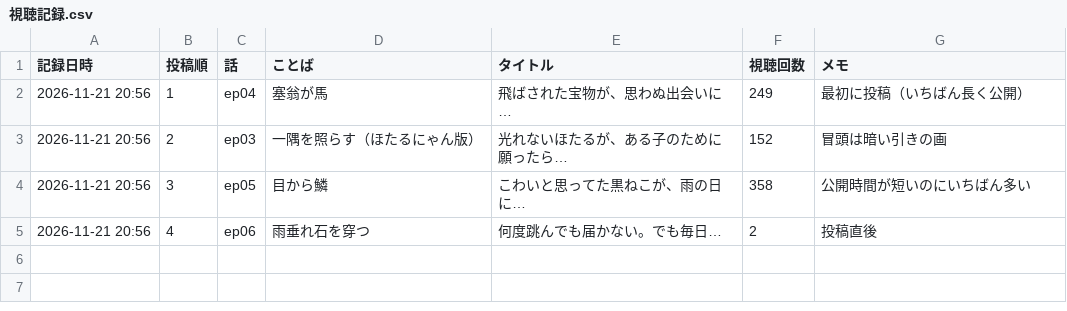
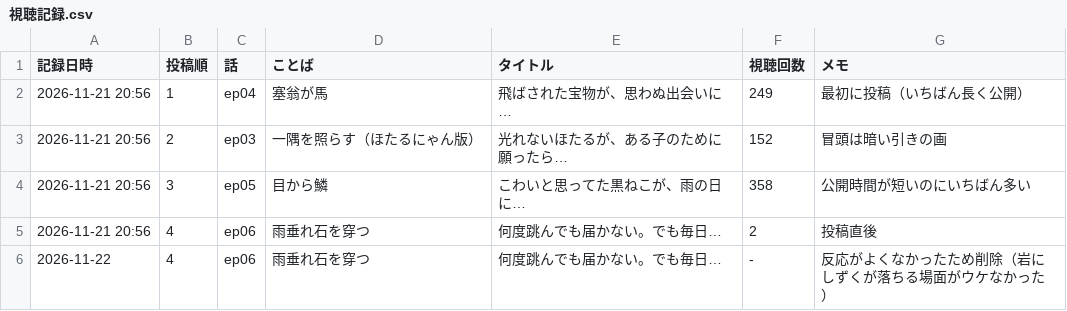
Before and after one commit to tom1236908745/hands_of_mountain, a CSV file: youtube/分析/視聴記録.csv, drawn as a sheet; the diff names each change by its address in the sheet, - before the commit and + after, or states it on an @@ line.

```diff
--- a/youtube/分析/視聴記録.csv
+++ b/youtube/分析/視聴記録.csv
+row 6: 2026-11-22 | 4 | ep06 | 雨垂れ石を穿つ | 何度跳んでも届かない。でも毎日… | - | 反応がよくなかったため削除（岩にしずくが落ちる場面がウケなかった）
```
Also changed, not shown: 1 other file.
